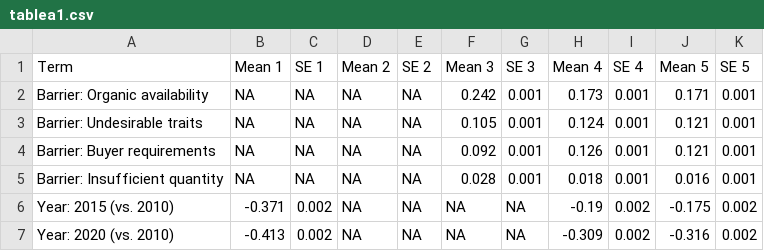
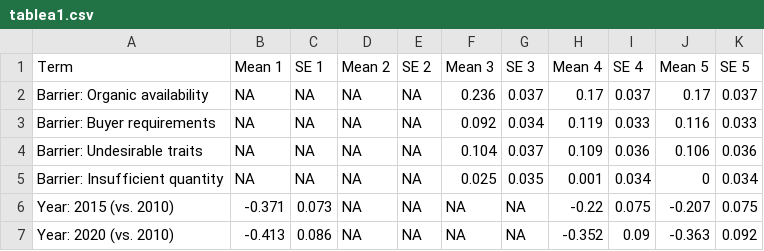
Before and after one commit to liza-wood/organicseed_adoption, a CSV file: tables/tablea1.csv, drawn as a sheet; only a part is shown; the diff covers the shown part only.

```diff
--- a/tables/tablea1.csv
+++ b/tables/tablea1.csv
@@ -1,7 +1,7 @@
 "Term","Mean 1","SE 1","Mean 2","SE 2","Mean 3","SE 3","Mean 4","SE 4","Mean 5","SE 5"
-"Barrier: Organic availability",NA,NA,NA,NA,0.242,0.001,0.173,0.001,0.171,0.001
-"Barrier: Undesirable traits",NA,NA,NA,NA,0.105,0.001,0.124,0.001,0.121,0.001
-"Barrier: Buyer requirements",NA,NA,NA,NA,0.092,0.001,0.126,0.001,0.121,0.001
-"Barrier: Insufficient quantity",NA,NA,NA,NA,0.028,0.001,0.018,0.001,0.016,0.001
-"Year: 2015 (vs. 2010)",-0.371,0.002,NA,NA,NA,NA,-0.19,0.002,-0.175,0.002
-"Year: 2020 (vs. 2010)",-0.413,0.002,NA,NA,NA,NA,-0.309,0.002,-0.316,0.002
+"Barrier: Organic availability",NA,NA,NA,NA,0.236,0.037,0.17,0.037,0.17,0.037
+"Barrier: Buyer requirements",NA,NA,NA,NA,0.092,0.034,0.119,0.033,0.116,0.033
+"Barrier: Undesirable traits",NA,NA,NA,NA,0.104,0.037,0.109,0.036,0.106,0.036
+"Barrier: Insufficient quantity",NA,NA,NA,NA,0.025,0.035,0.001,0.034,0,0.034
+"Year: 2015 (vs. 2010)",-0.371,0.073,NA,NA,NA,NA,-0.22,0.075,-0.207,0.075
+"Year: 2020 (vs. 2010)",-0.413,0.086,NA,NA,NA,NA,-0.352,0.09,-0.363,0.092
```
Also changed, not shown: 1 added row, 1 removed row and 55 edited cells elsewhere in this file, tables/tablea3.csv, 13 other files.
